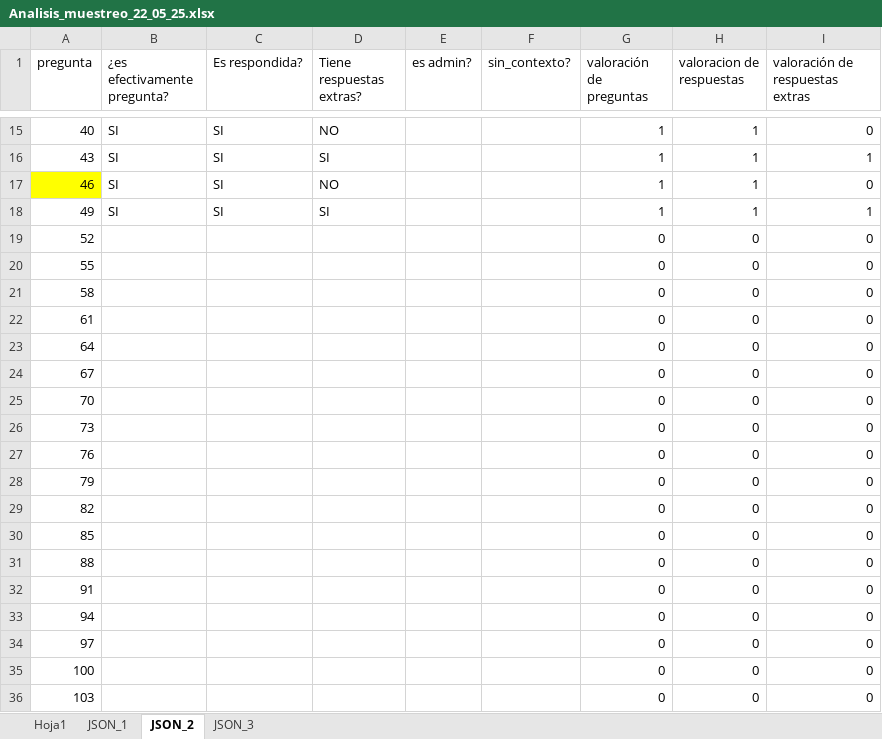
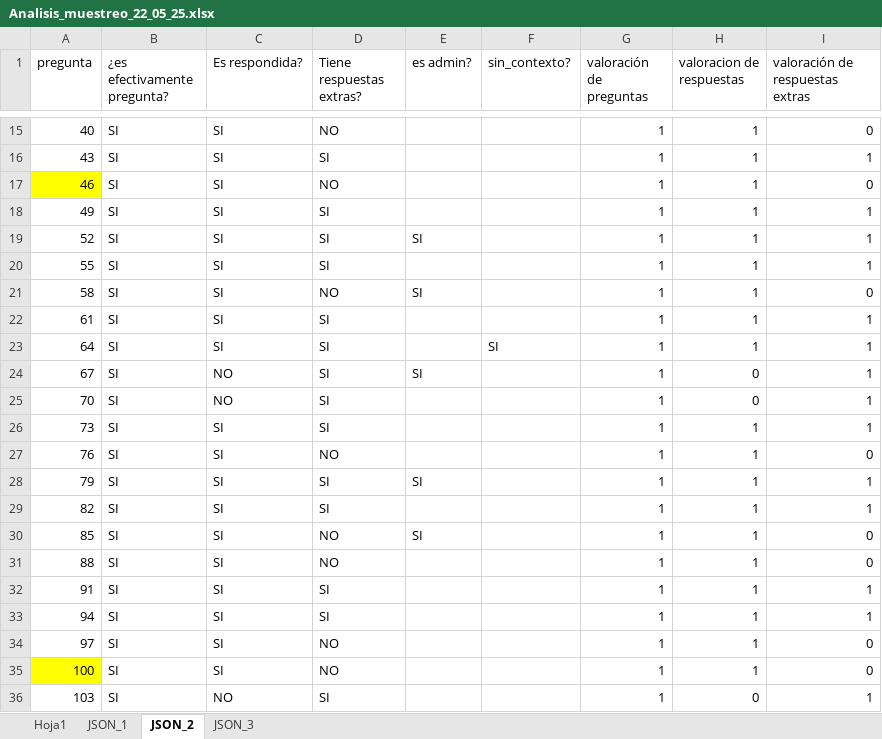
Before and after one commit to LourdesAye/discord-chatbot, an Excel workbook: docs/Analisis_de_resultados/analisis_22_05_25/Analisis_muestreo_22_05_25.xlsx, sheet JSON_2, drawn as a sheet; only a part is shown, gaps mark what is left out; values as stored, in another font and other column widths than the file's, no borders; the diff covers the shown part only; the diff names each change by its address in the sheet, - before the commit and + after, or states it on an @@ line.

Commit message:
agregando frases claves para identificar preguntas administrativas (las que no van a ir a embeddings) y relizando el análisis de las preguntas y sus respuestas

```diff
--- a/docs/Analisis_de_resultados/analisis_22_05_25/Analisis_muestreo_22_05_25.xlsx (sheet JSON_2)
+++ b/docs/Analisis_de_resultados/analisis_22_05_25/Analisis_muestreo_22_05_25.xlsx (sheet JSON_2)
-B19:B36 (¿es efectivamente pregunta?): (empty)
+B19:B36 (¿es efectivamente pregunta?): SI
-C19:C23 (Es respondida?): (empty)
+C19:C23 (Es respondida?): SI
-D19:D20 (Tiene respuestas extras?): (empty)
+D19:D20 (Tiene respuestas extras?): SI
-E19 (es admin?): (empty)
+E19 (es admin?): SI
-G19:G36 (valoración de preguntas): 0
+G19:G36 (valoración de preguntas): 1
-H19:H23 (valoracion de respuestas): 0
+H19:H23 (valoracion de respuestas): 1
-I19:I20 (valoración de respuestas extras): 0
+I19:I20 (valoración de respuestas extras): 1
-D21 (Tiene respuestas extras?): (empty)
+D21 (Tiene respuestas extras?): NO
-E21 (es admin?): (empty)
+E21 (es admin?): SI
-D22:D26 (Tiene respuestas extras?): (empty)
+D22:D26 (Tiene respuestas extras?): SI
-I22:I26 (valoración de respuestas extras): 0
+I22:I26 (valoración de respuestas extras): 1
-F23 (sin_contexto?): (empty)
+F23 (sin_contexto?): SI
-C24:C25 (Es respondida?): (empty)
+C24:C25 (Es respondida?): NO
-E24 (es admin?): (empty)
+E24 (es admin?): SI
-C26:C35 (Es respondida?): (empty)
+C26:C35 (Es respondida?): SI
-H26:H35 (valoracion de respuestas): 0
+H26:H35 (valoracion de respuestas): 1
-D27 (Tiene respuestas extras?): (empty)
+D27 (Tiene respuestas extras?): NO
-D28:D29 (Tiene respuestas extras?): (empty)
+D28:D29 (Tiene respuestas extras?): SI
-E28 (es admin?): (empty)
+E28 (es admin?): SI
-I28:I29 (valoración de respuestas extras): 0
+I28:I29 (valoración de respuestas extras): 1
-D30:D31 (Tiene respuestas extras?): (empty)
+D30:D31 (Tiene respuestas extras?): NO
-E30 (es admin?): (empty)
+E30 (es admin?): SI
-D32:D33 (Tiene respuestas extras?): (empty)
+D32:D33 (Tiene respuestas extras?): SI
-I32:I33 (valoración de respuestas extras): 0
+I32:I33 (valoración de respuestas extras): 1
-D34:D35 (Tiene respuestas extras?): (empty)
+D34:D35 (Tiene respuestas extras?): NO
-A35 fill: none
+A35 fill: #FFFF00
-C36 (Es respondida?): (empty)
+C36 (Es respondida?): NO
-D36 (Tiene respuestas extras?): (empty)
+D36 (Tiene respuestas extras?): SI
-I36 (valoración de respuestas extras): 0
+I36 (valoración de respuestas extras): 1
```
Also changed, not shown: 102 edited cells elsewhere in this sheet, sheet JSON_3, sheet JSON_1, 1 other file.
